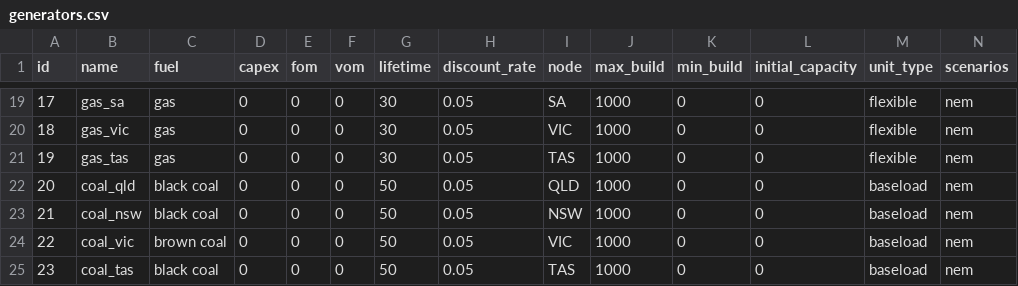
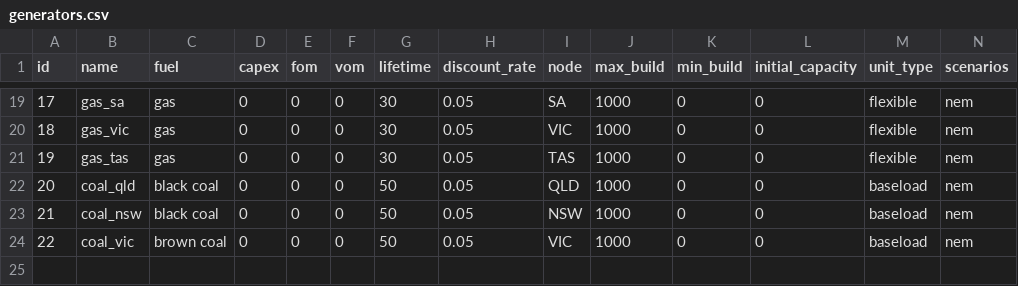
Before and after one commit to TimWeberRE100/FIRM_CE, a CSV file: firm_ce/config/generators.csv, drawn as a sheet; only a part is shown, gaps mark what is left out.

```diff
--- a/firm_ce/config/generators.csv
+++ b/firm_ce/config/generators.csv
@@ -24,2 +24 @@ id,name,fuel,capex,fom,vom,lifetime,discount_rate,node,max_build,min_build,initi
 22,coal_vic,brown coal,0,0,0,50,0.05,VIC,1000,0,0,baseload,nem
-23,coal_tas,black coal,0,0,0,50,0.05,TAS,1000,0,0,baseload,nem
```
Also changed, not shown: 4 other files.
